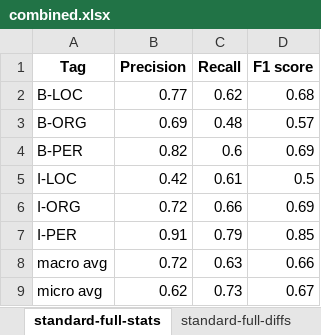
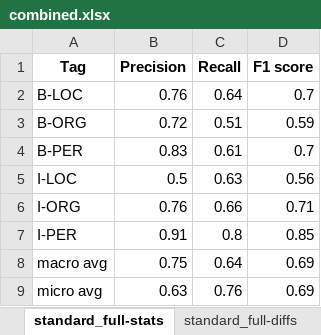
Before and after one commit to MilanBogicevic8/Opj-projekat, an Excel workbook: pythonProject/evaluation/classla/combined.xlsx, sheet standard_full-stats, drawn as a sheet; values as stored, in another font and other column widths than the file's, no borders; the diff names each change by its address in the sheet, - before the commit and + after, or states it on an @@ line.

```diff
--- a/pythonProject/evaluation/classla/combined.xlsx (sheet standard_full-stats)
+++ b/pythonProject/evaluation/classla/combined.xlsx (sheet standard_full-stats)
-sheet tab: standard-full-stats
+sheet tab: standard_full-stats
-sheet tab: standard-full-diffs
+sheet tab: standard_full-diffs
-B2 (Precision): 0.77
+B2 (Precision): 0.76
-C2 (Recall): 0.62
+C2 (Recall): 0.64
-D2 (F1 score): 0.68
+D2 (F1 score): 0.7
-B3 (Precision): 0.69
+B3 (Precision): 0.72
-C3 (Recall): 0.48
+C3 (Recall): 0.51
-D3 (F1 score): 0.57
+D3 (F1 score): 0.59
-B4 (Precision): 0.82
+B4 (Precision): 0.83
-C4 (Recall): 0.6
+C4 (Recall): 0.61
-D4 (F1 score): 0.69
+D4 (F1 score): 0.7
-B5 (Precision): 0.42
+B5 (Precision): 0.5
-C5 (Recall): 0.61
+C5 (Recall): 0.63
-D5 (F1 score): 0.5
+D5 (F1 score): 0.56
-B6 (Precision): 0.72
+B6 (Precision): 0.76
-D6 (F1 score): 0.69
+D6 (F1 score): 0.71
-C7 (Recall): 0.79
+C7 (Recall): 0.8
-B8 (Precision): 0.72
+B8 (Precision): 0.75
-C8 (Recall): 0.63
+C8 (Recall): 0.64
-D8 (F1 score): 0.66
+D8 (F1 score): 0.69
-B9 (Precision): 0.62
+B9 (Precision): 0.63
-C9 (Recall): 0.73
+C9 (Recall): 0.76
-D9 (F1 score): 0.67
+D9 (F1 score): 0.69
```
Also changed, not shown: sheet standard_full-diffs, sheet nonstandard_full-diffs, sheet standard_base-diffs, sheet nonstandard_base-diffs, sheet nonstandard_full-stats, sheet nonstandard_base-stats, 1 more sheet, other sheet tabs, pythonProject/evaluation/classla/administrative_texts.xlsx, pythonProject/evaluation/classla/literature.xlsx, 23 other files.
